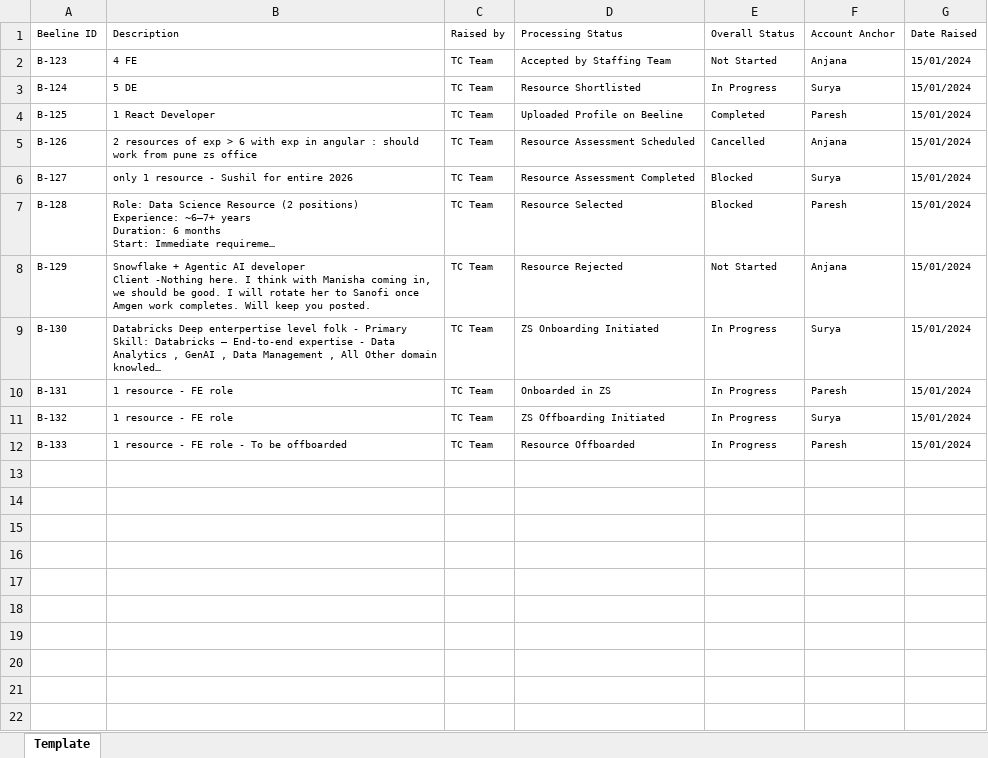
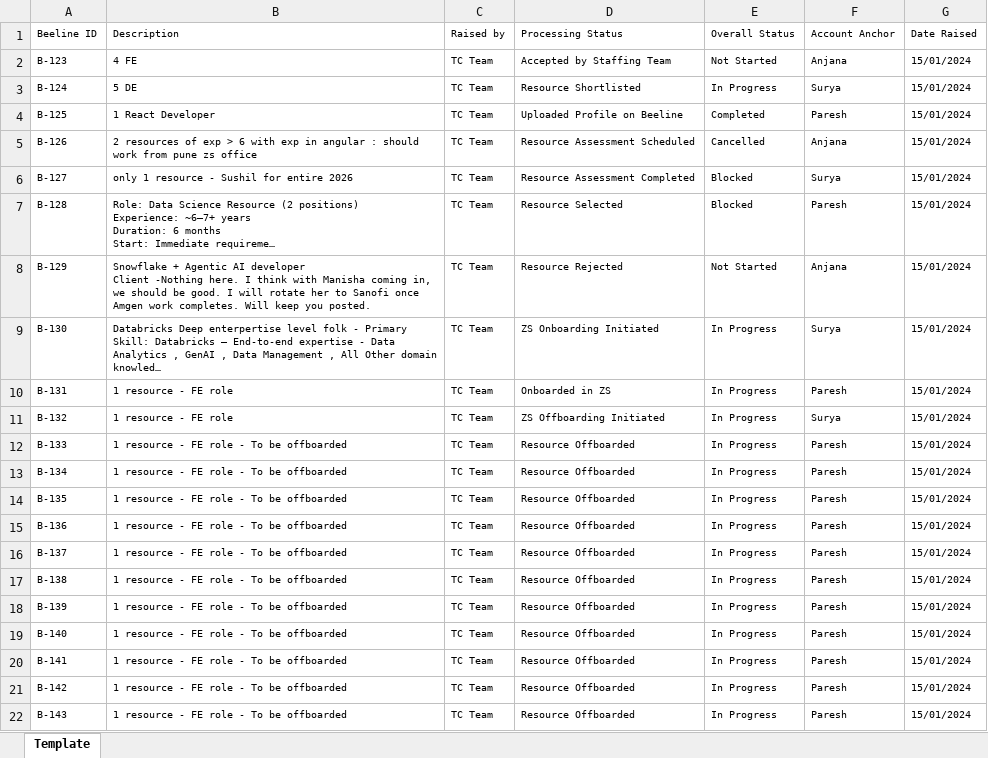
Before and after one commit to Anjana2104/AM-APP, an Excel workbook: Ref docs/Client Request Details.xlsx, sheet Template, drawn as a sheet; long unchanged cells end in …; values as stored, in another font and other column widths than the file's, no borders; the diff names each change by its address in the sheet, - before the commit and + after, or states it on an @@ line.

```diff
--- a/Ref docs/Client Request Details.xlsx (sheet Template)
+++ b/Ref docs/Client Request Details.xlsx (sheet Template)
+row 13: B-134 | 1 resource - FE role - To be offboarded | TC Team | Resource Offboarded | In Progress | Paresh | 15/01/2024
+row 14: B-135 | 1 resource - FE role - To be offboarded | TC Team | Resource Offboarded | In Progress | Paresh | 15/01/2024
+row 15: B-136 | 1 resource - FE role - To be offboarded | TC Team | Resource Offboarded | In Progress | Paresh | 15/01/2024
+row 16: B-137 | 1 resource - FE role - To be offboarded | TC Team | Resource Offboarded | In Progress | Paresh | 15/01/2024
+row 17: B-138 | 1 resource - FE role - To be offboarded | TC Team | Resource Offboarded | In Progress | Paresh | 15/01/2024
+row 18: B-139 | 1 resource - FE role - To be offboarded | TC Team | Resource Offboarded | In Progress | Paresh | 15/01/2024
+row 19: B-140 | 1 resource - FE role - To be offboarded | TC Team | Resource Offboarded | In Progress | Paresh | 15/01/2024
+row 20: B-141 | 1 resource - FE role - To be offboarded | TC Team | Resource Offboarded | In Progress | Paresh | 15/01/2024
+row 21: B-142 | 1 resource - FE role - To be offboarded | TC Team | Resource Offboarded | In Progress | Paresh | 15/01/2024
+row 22: B-143 | 1 resource - FE role - To be offboarded | TC Team | Resource Offboarded | In Progress | Paresh | 15/01/2024
```
Also changed, not shown: 10 other files.
